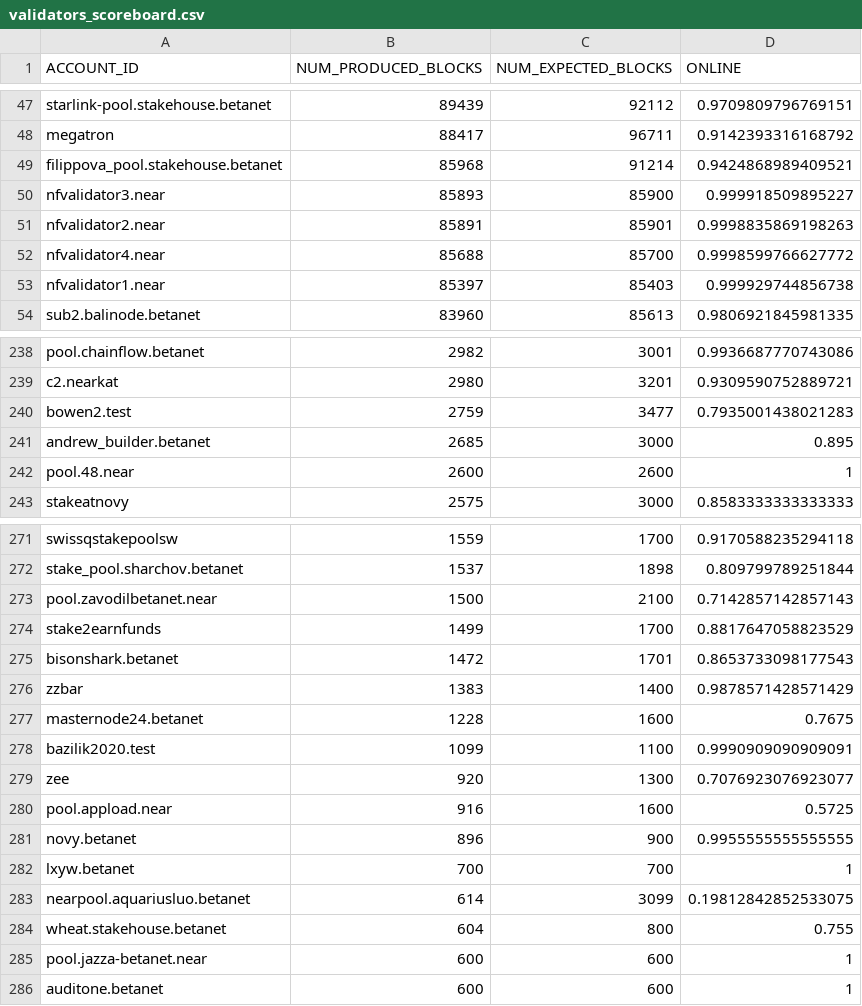
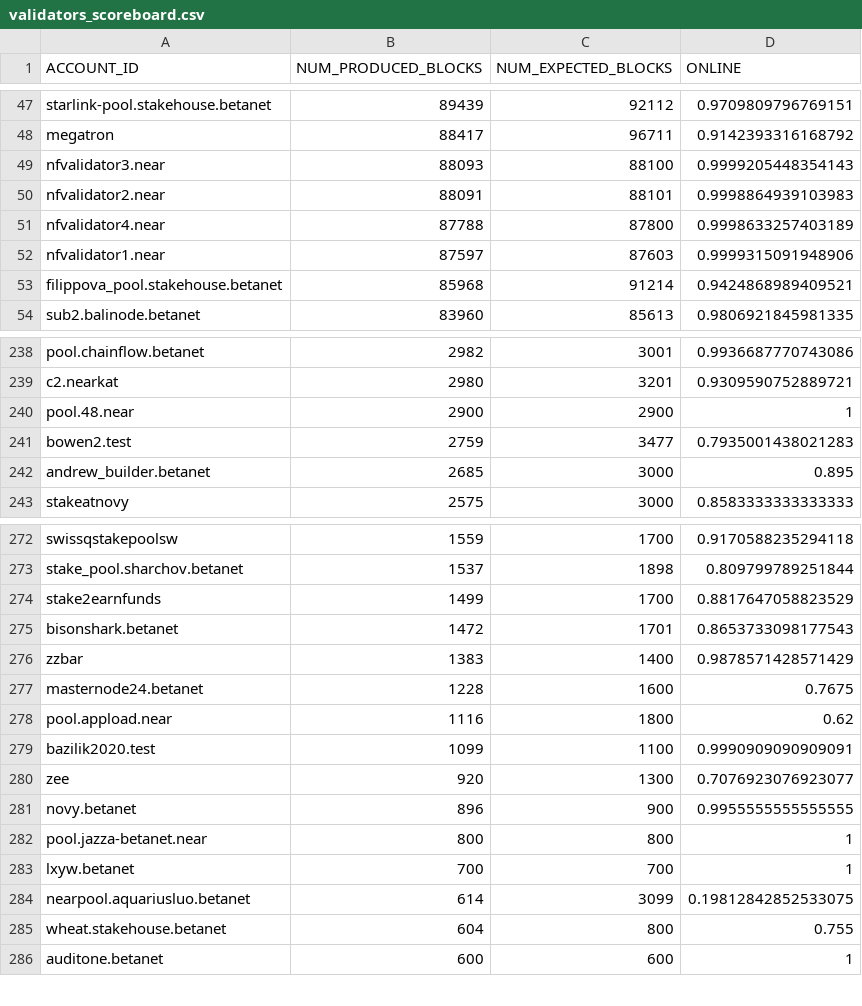
Before and after one commit to frol/near-validators-scoreboard, a CSV file: validators_scoreboard.csv, drawn as a sheet; only a part is shown, gaps mark what is left out; the diff covers the shown part only.

```diff
--- a/validators_scoreboard.csv
+++ b/validators_scoreboard.csv
@@ -48,7 +48,7 @@ ACCOUNT_ID,NUM_PRODUCED_BLOCKS,NUM_EXPECTED_BLOCKS,ONLINE
 "megatron",88417,96711,0.9142393316168792
+"nfvalidator3.near",88093,88100,0.9999205448354143
+"nfvalidator2.near",88091,88101,0.9998864939103983
+"nfvalidator4.near",87788,87800,0.9998633257403189
+"nfvalidator1.near",87597,87603,0.9999315091948906
 "filippova_pool.stakehouse.betanet",85968,91214,0.9424868989409521
-"nfvalidator3.near",85893,85900,0.999918509895227
-"nfvalidator2.near",85891,85901,0.9998835869198263
-"nfvalidator4.near",85688,85700,0.9998599766627772
-"nfvalidator1.near",85397,85403,0.999929744856738
 "sub2.balinode.betanet",83960,85613,0.9806921845981335
@@ -239,5 +239,5 @@ ACCOUNT_ID,NUM_PRODUCED_BLOCKS,NUM_EXPECTED_BLOCKS,ONLINE
 "c2.nearkat",2980,3201,0.9309590752889721
+"pool.48.near",2900,2900,1
 "bowen2.test",2759,3477,0.7935001438021283
 "andrew_builder.betanet",2685,3000,0.895
-"pool.48.near",2600,2600,1
 "stakeatnovy",2575,3000,0.8583333333333333
@@ -272,3 +273,2 @@ ACCOUNT_ID,NUM_PRODUCED_BLOCKS,NUM_EXPECTED_BLOCKS,ONLINE
 "stake_pool.sharchov.betanet",1537,1898,0.809799789251844
-"pool.zavodilbetanet.near",1500,2100,0.7142857142857143
 "stake2earnfunds",1499,1700,0.8817647058823529
@@ -277,6 +277,7 @@ ACCOUNT_ID,NUM_PRODUCED_BLOCKS,NUM_EXPECTED_BLOCKS,ONLINE
 "masternode24.betanet",1228,1600,0.7675
+"pool.appload.near",1116,1800,0.62
 "bazilik2020.test",1099,1100,0.9990909090909091
 "zee",920,1300,0.7076923076923077
-"pool.appload.near",916,1600,0.5725
 "novy.betanet",896,900,0.9955555555555555
+"pool.jazza-betanet.near",800,800,1
 "lxyw.betanet",700,700,1
@@ -284,3 +285,2 @@ ACCOUNT_ID,NUM_PRODUCED_BLOCKS,NUM_EXPECTED_BLOCKS,ONLINE
 "wheat.stakehouse.betanet",604,800,0.755
-"pool.jazza-betanet.near",600,600,1
 "auditone.betanet",600,600,1
```
Also changed, not shown: 2 added rows and 1 removed row elsewhere in this file, 2 other files.
